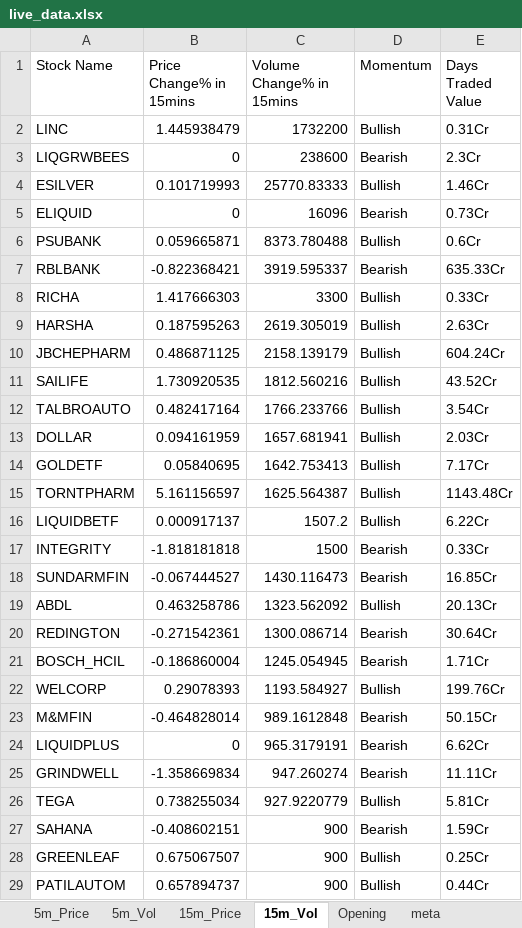
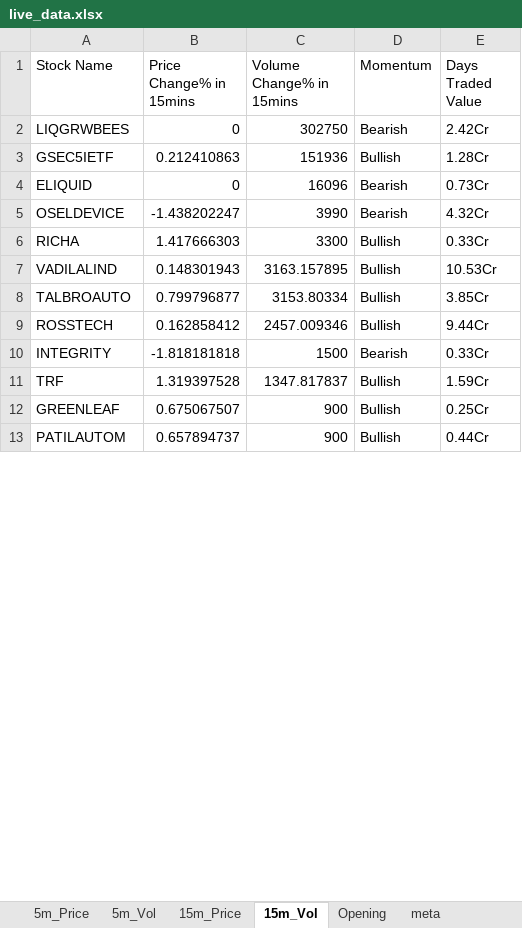
Before and after one commit to srbsharma92/priceAction2, an Excel workbook: data/live_data.xlsx, sheet 15m_Vol, drawn as a sheet; only a part is shown; values as stored, in another font and other column widths than the file's, no borders; removed rows and columns are numbered as before the commit, all else as after; the diff covers the shown part only; the diff names each change by its address in the sheet, - before the commit and + after, or states it on an @@ line.

```diff
--- a/data/live_data.xlsx (sheet 15m_Vol)
+++ b/data/live_data.xlsx (sheet 15m_Vol)
-row 2: LINC | 1.445938479 | 1732200 | Bullish | 0.31Cr
-C2 (Volume Change% in 15mins): 238600
+C2 (Volume Change% in 15mins): 302750
-E2 (Days Traded Value): 2.3Cr
+E2 (Days Traded Value): 2.42Cr
-row 4: ESILVER | 0.101719993 | 25770.83333 | Bullish | 1.46Cr
+row 3: GSEC5IETF | 0.212410863 | 151936 | Bullish | 1.28Cr
-row 6: PSUBANK | 0.059665871 | 8373.780488 | Bullish | 0.6Cr
-row 7: RBLBANK | -0.822368421 | 3919.595337 | Bearish | 635.33Cr
+row 5: OSELDEVICE | -1.438202247 | 3990 | Bearish | 4.32Cr
-row 9: HARSHA | 0.187595263 | 2619.305019 | Bullish | 2.63Cr
-row 10: JBCHEPHARM | 0.486871125 | 2158.139179 | Bullish | 604.24Cr
-row 11: SAILIFE | 1.730920535 | 1812.560216 | Bullish | 43.52Cr
+row 7: VADILALIND | 0.148301943 | 3163.157895 | Bullish | 10.53Cr
-B8 (Price Change% in 15mins): 0.482417164
+B8 (Price Change% in 15mins): 0.799796877
-C8 (Volume Change% in 15mins): 1766.233766
+C8 (Volume Change% in 15mins): 3153.80334
-E8 (Days Traded Value): 3.54Cr
+E8 (Days Traded Value): 3.85Cr
-row 13: DOLLAR | 0.094161959 | 1657.681941 | Bullish | 2.03Cr
-row 14: GOLDETF | 0.05840695 | 1642.753413 | Bullish | 7.17Cr
-row 15: TORNTPHARM | 5.161156597 | 1625.564387 | Bullish | 1143.48Cr
-row 16: LIQUIDBETF | 0.000917137 | 1507.2 | Bullish | 6.22Cr
+row 9: ROSSTECH | 0.162858412 | 2457.009346 | Bullish | 9.44Cr
-row 18: SUNDARMFIN | -0.067444527 | 1430.116473 | Bearish | 16.85Cr
-row 19: ABDL | 0.463258786 | 1323.562092 | Bullish | 20.13Cr
-row 20: REDINGTON | -0.271542361 | 1300.086714 | Bearish | 30.64Cr
-row 21: BOSCH_HCIL | -0.186860004 | 1245.054945 | Bearish | 1.71Cr
-row 22: WELCORP | 0.29078393 | 1193.584927 | Bullish | 199.76Cr
-row 23: M&MFIN | -0.464828014 | 989.1612848 | Bearish | 50.15Cr
-row 24: LIQUIDPLUS | 0 | 965.3179191 | Bearish | 6.62Cr
-row 25: GRINDWELL | -1.358669834 | 947.260274 | Bearish | 11.11Cr
-row 26: TEGA | 0.738255034 | 927.9220779 | Bullish | 5.81Cr
-row 27: SAHANA | -0.408602151 | 900 | Bearish | 1.59Cr
+row 11: TRF | 1.319397528 | 1347.817837 | Bullish | 1.59Cr
```
Also changed, not shown: 8 added rows, 106 removed rows and 3 edited cells elsewhere in this sheet, sheet 5m_Vol, sheet 15m_Price, sheet 5m_Price, sheet Opening, sheet meta.
